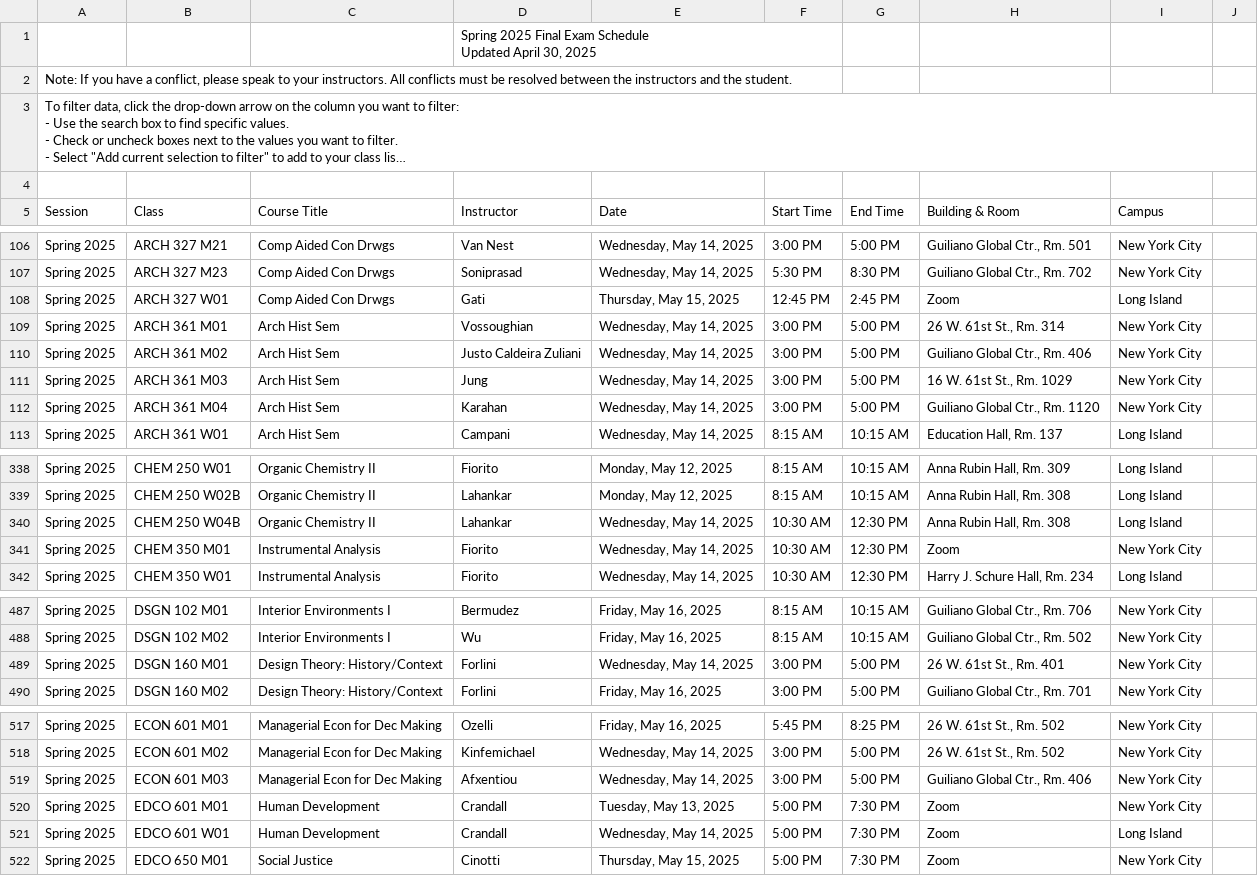
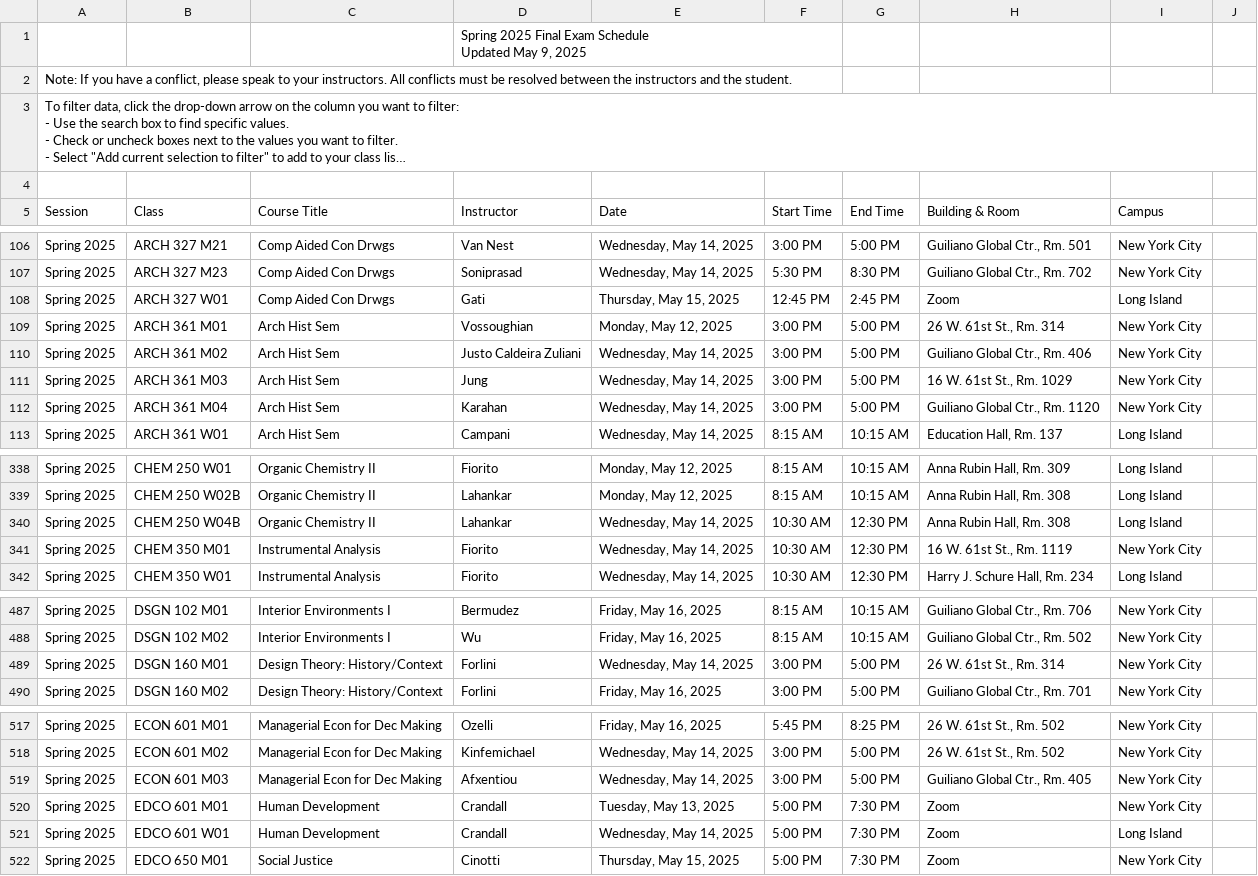
Before and after one commit to AmeersPersonal/final_exam_finder, a CSV file: src/FinalExam.csv, drawn as a sheet; only a part is shown, gaps mark what is left out; long unchanged cells end in …; the diff covers the shown part only.

```diff
--- a/src/FinalExam.csv
+++ b/src/FinalExam.csv
@@ -1,3 +1,3 @@
-                                                                                           ,,,"Spring 2025 Final Exam Schedule
-Updated April 30, 2025",,,,,
+                                                                                           ,,,"Spring 2025 Final Exam Schedule
+Updated May 9, 2025",,,,,
 "Note: If you have a conflict, please speak to your instructors. All conflicts must be resolved between the instructors and the student.",,,,,,,,
@@ -113,3 +113,3 @@ Spring 2025,ARCH 327 M23,Comp Aided Con Drwgs,Soniprasad,"Wednesday, May 14, 202
 Spring 2025,ARCH 327 W01,Comp Aided Con Drwgs,Gati,"Thursday, May 15, 2025",12:45 PM,2:45 PM,Zoom,Long Island
-Spring 2025,ARCH 361 M01,Arch Hist Sem,Vossoughian,"Wednesday, May 14, 2025",3:00 PM,5:00 PM,"26 W. 61st St., Rm. 314",New York City
+Spring 2025,ARCH 361 M01,Arch Hist Sem,Vossoughian,"Monday, May 12, 2025",3:00 PM,5:00 PM,"26 W. 61st St., Rm. 314",New York City
 Spring 2025,ARCH 361 M02,Arch Hist Sem,Justo Caldeira Zuliani,"Wednesday, May 14, 2025",3:00 PM,5:00 PM,"Guiliano Global Ctr., Rm. 406",New York City
@@ -345,3 +345,3 @@ Spring 2025,CHEM 250 W02B,Organic Chemistry II,Lahankar,"Monday, May 12, 2025",8
 Spring 2025,CHEM 250 W04B,Organic Chemistry II,Lahankar,"Wednesday, May 14, 2025",10:30 AM,12:30 PM,"Anna Rubin Hall, Rm. 308",Long Island
-Spring 2025,CHEM 350 M01,Instrumental Analysis,Fiorito,"Wednesday, May 14, 2025",10:30 AM,12:30 PM,Zoom,New York City
+Spring 2025,CHEM 350 M01,Instrumental Analysis,Fiorito,"Wednesday, May 14, 2025",10:30 AM,12:30 PM,"16 W. 61st St., Rm. 1119",New York City
 Spring 2025,CHEM 350 W01,Instrumental Analysis,Fiorito,"Wednesday, May 14, 2025",10:30 AM,12:30 PM,"Harry J. Schure Hall, Rm. 234",Long Island
@@ -493,3 +493,3 @@ Spring 2025,DSGN 102 M01,Interior Environments I,Bermudez,"Friday, May 16, 2025"
 Spring 2025,DSGN 102 M02,Interior Environments I,Wu,"Friday, May 16, 2025",8:15 AM,10:15 AM,"Guiliano Global Ctr., Rm. 502",New York City
-Spring 2025,DSGN 160 M01,Design Theory: History/Context,Forlini,"Wednesday, May 14, 2025",3:00 PM,5:00 PM,"26 W. 61st St., Rm. 401",New York City
+Spring 2025,DSGN 160 M01,Design Theory: History/Context,Forlini,"Wednesday, May 14, 2025",3:00 PM,5:00 PM,"26 W. 61st St., Rm. 314",New York City
 Spring 2025,DSGN 160 M02,Design Theory: History/Context,Forlini,"Friday, May 16, 2025",3:00 PM,5:00 PM,"Guiliano Global Ctr., Rm. 701",New York City
@@ -523,3 +523,3 @@ Spring 2025,ECON 601 M01,Managerial Econ for Dec Making,Ozelli,"Friday, May 16,
 Spring 2025,ECON 601 M02,Managerial Econ for Dec Making,Kinfemichael,"Wednesday, May 14, 2025",3:00 PM,5:00 PM,"26 W. 61st St., Rm. 502",New York City
-Spring 2025,ECON 601 M03,Managerial Econ for Dec Making,Afxentiou,"Wednesday, May 14, 2025",3:00 PM,5:00 PM,"Guiliano Global Ctr., Rm. 406",New York City
+Spring 2025,ECON 601 M03,Managerial Econ for Dec Making,Afxentiou,"Wednesday, May 14, 2025",3:00 PM,5:00 PM,"Guiliano Global Ctr., Rm. 405",New York City
 Spring 2025,EDCO 601 M01,Human Development,Crandall,"Tuesday, May 13, 2025",5:00 PM,7:30 PM,Zoom,New York City
```
Also changed, not shown: 29 edited cells elsewhere in this file, 3 other files.
